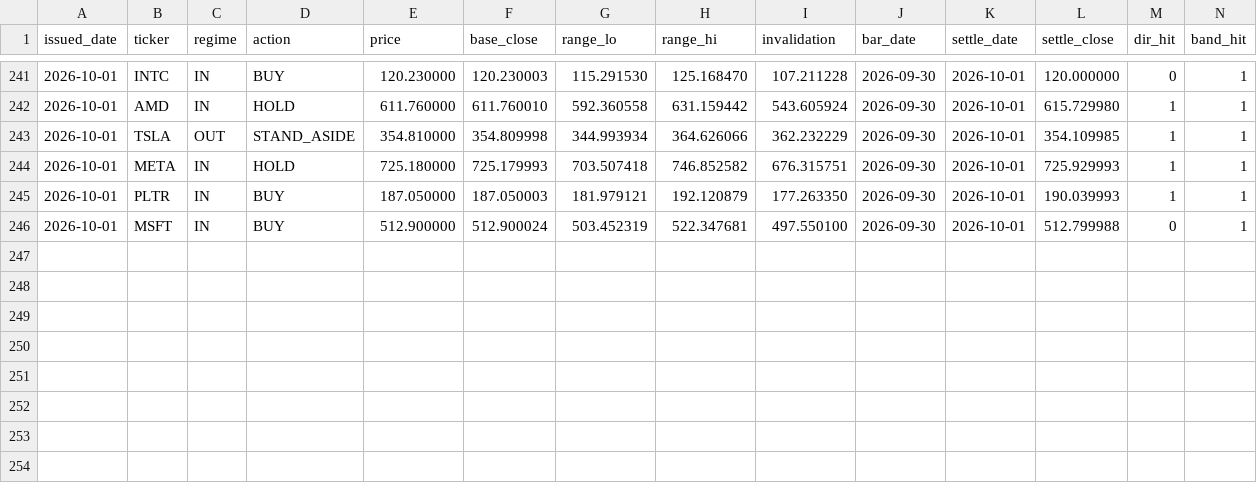
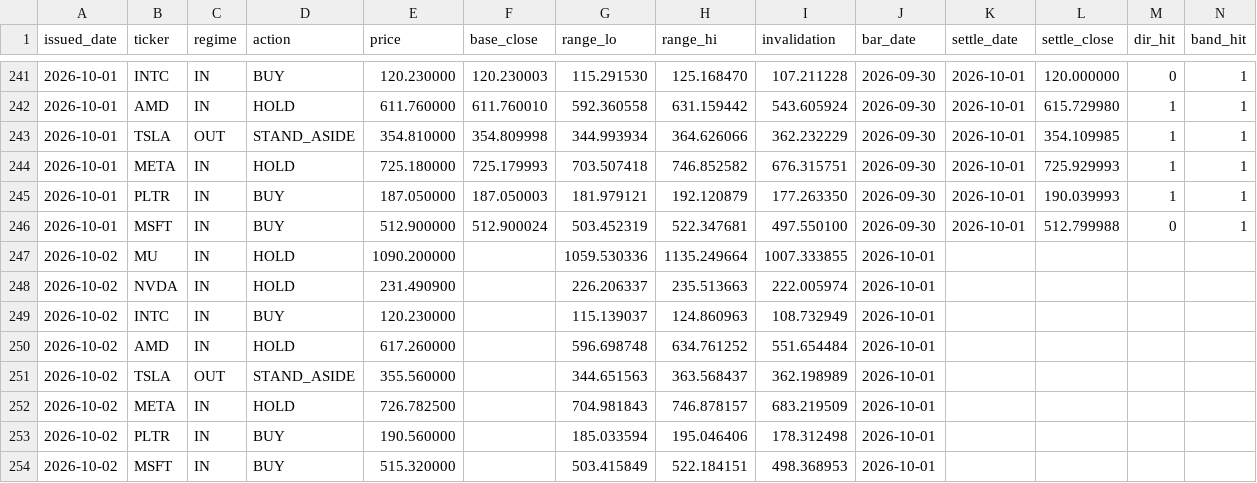
Before and after one commit to cyyaddsg-git/i004-market-bars, a CSV file: data/predictions.csv, drawn as a sheet; only a part is shown, gaps mark what is left out.

```diff
--- a/data/predictions.csv
+++ b/data/predictions.csv
@@ -246 +246,9 @@ issued_date,ticker,regime,action,price,base_close,range_lo,range_hi,invalidation
 2026-10-01,MSFT,IN,BUY,512.900000,512.900024,503.452319,522.347681,497.550100,2026-09-30,2026-10-01,512.799988,0,1
+2026-10-02,MU,IN,HOLD,1090.200000,,1059.530336,1135.249664,1007.333855,2026-10-01,,,,
+2026-10-02,NVDA,IN,HOLD,231.490900,,226.206337,235.513663,222.005974,2026-10-01,,,,
+2026-10-02,INTC,IN,BUY,120.230000,,115.139037,124.860963,108.732949,2026-10-01,,,,
+2026-10-02,AMD,IN,HOLD,617.260000,,596.698748,634.761252,551.654484,2026-10-01,,,,
+2026-10-02,TSLA,OUT,STAND_ASIDE,355.560000,,344.651563,363.568437,362.198989,2026-10-01,,,,
+2026-10-02,META,IN,HOLD,726.782500,,704.981843,746.878157,683.219509,2026-10-01,,,,
+2026-10-02,PLTR,IN,BUY,190.560000,,185.033594,195.046406,178.312498,2026-10-01,,,,
+2026-10-02,MSFT,IN,BUY,515.320000,,503.415849,522.184151,498.368953,2026-10-01,,,,
```
Also changed, not shown: 2 other files.
